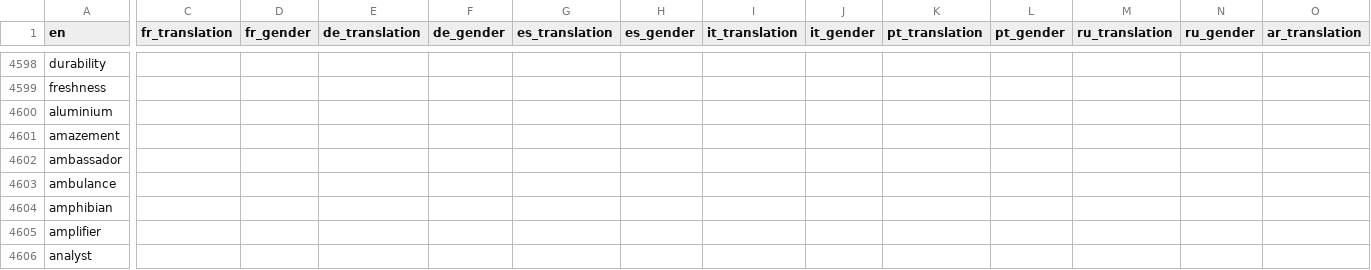
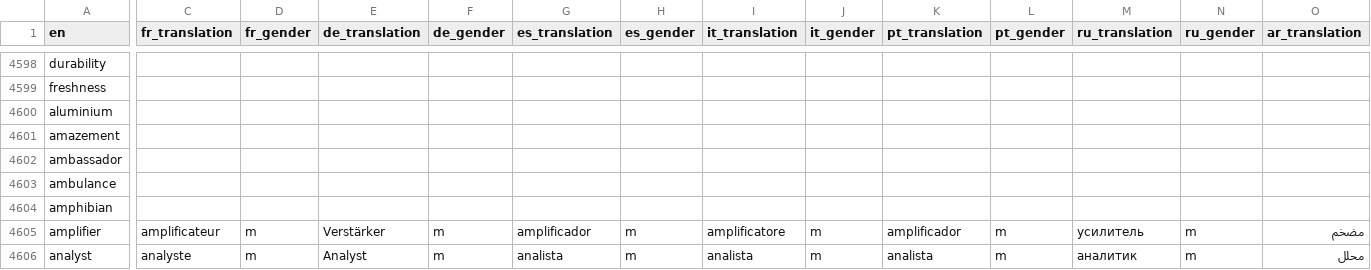
Before and after one commit to kako-jun/noun-gender, a CSV file: data/word_gender_translations.csv, drawn as a sheet; only a part is shown, gaps mark what is left out; the diff covers the shown part only; the diff names each change by its address in the sheet, - before the commit and + after, or states it on an @@ line.

```diff
--- a/data/word_gender_translations.csv
+++ b/data/word_gender_translations.csv
-C4605 (fr_translation): (empty)
+C4605 (fr_translation): amplificateur
-D4605:D4606 (fr_gender): (empty)
+D4605:D4606 (fr_gender): m
-E4605 (de_translation): (empty)
+E4605 (de_translation): Verstärker
-F4605:F4606 (de_gender): (empty)
+F4605:F4606 (de_gender): m
-G4605 (es_translation): (empty)
+G4605 (es_translation): amplificador
-H4605:H4606 (es_gender): (empty)
+H4605:H4606 (es_gender): m
-I4605 (it_translation): (empty)
+I4605 (it_translation): amplificatore
-J4605:J4606 (it_gender): (empty)
+J4605:J4606 (it_gender): m
-K4605 (pt_translation): (empty)
+K4605 (pt_translation): amplificador
-L4605:L4606 (pt_gender): (empty)
+L4605:L4606 (pt_gender): m
-M4605 (ru_translation): (empty)
+M4605 (ru_translation): усилитель
-N4605:N4606 (ru_gender): (empty)
+N4605:N4606 (ru_gender): m
-O4605 (ar_translation): (empty)
+O4605 (ar_translation): مضخم
-C4606 (fr_translation): (empty)
+C4606 (fr_translation): analyste
-E4606 (de_translation): (empty)
+E4606 (de_translation): Analyst
-G4606 (es_translation): (empty)
+G4606 (es_translation): analista
-I4606 (it_translation): (empty)
+I4606 (it_translation): analista
-K4606 (pt_translation): (empty)
+K4606 (pt_translation): analista
-M4606 (ru_translation): (empty)
+M4606 (ru_translation): аналитик
-O4606 (ar_translation): (empty)
+O4606 (ar_translation): محلل
```
Also changed, not shown: 134 edited cells elsewhere in this file.
